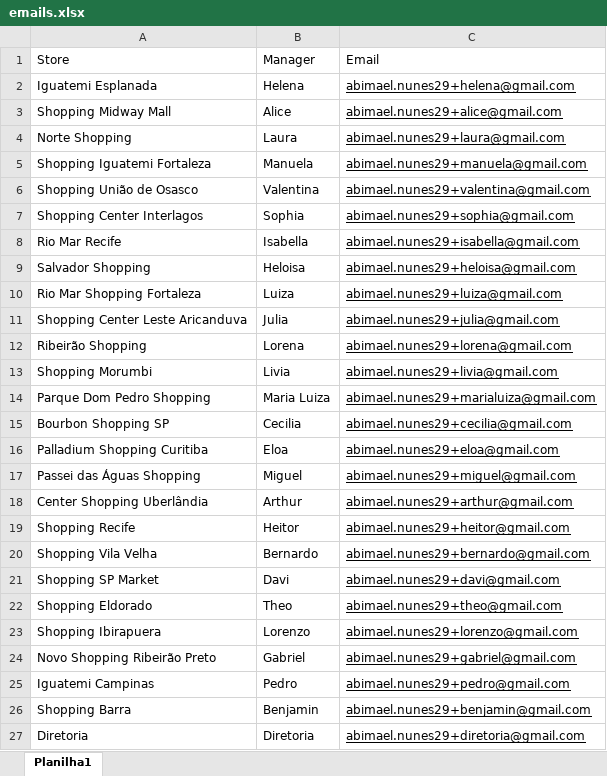
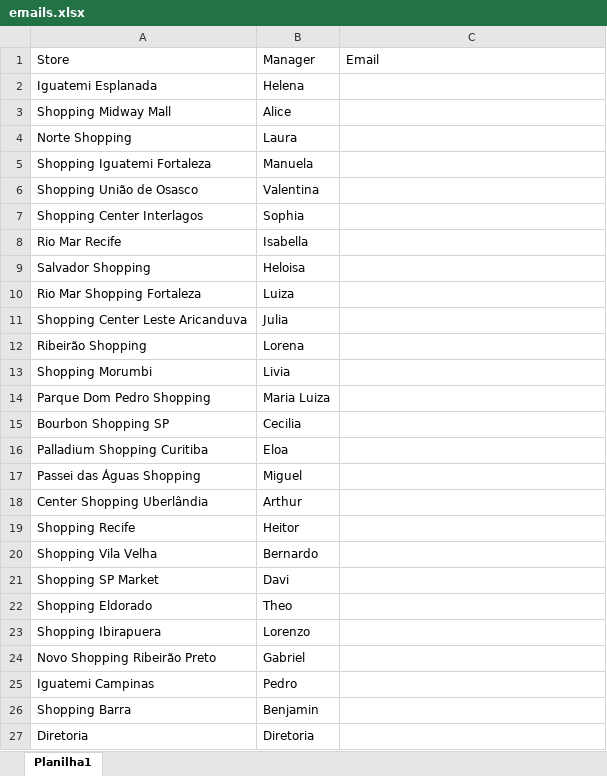
Before and after one commit to abimael-nunes/Store-Indicators-Automation, an Excel workbook: Databases/emails.xlsx, sheet Planilha1, drawn as a sheet; values as stored, in another font and other column widths than the file's, no borders; the diff names each change by its address in the sheet, - before the commit and + after, or states it on an @@ line.

```diff
--- a/Databases/emails.xlsx (sheet Planilha1)
+++ b/Databases/emails.xlsx (sheet Planilha1)
-C2: abimael.nunes29+helena@gmail.com
+C2: (empty)
-C3: abimael.nunes29+alice@gmail.com
+C3: (empty)
-C4: abimael.nunes29+laura@gmail.com
+C4: (empty)
-C5: abimael.nunes29+manuela@gmail.com
+C5: (empty)
-C6: abimael.nunes29+valentina@gmail.com
+C6: (empty)
-C7: abimael.nunes29+sophia@gmail.com
+C7: (empty)
-C8: abimael.nunes29+isabella@gmail.com
+C8: (empty)
-C9: abimael.nunes29+heloisa@gmail.com
+C9: (empty)
-C10: abimael.nunes29+luiza@gmail.com
+C10: (empty)
-C11: abimael.nunes29+julia@gmail.com
+C11: (empty)
-C12: abimael.nunes29+lorena@gmail.com
+C12: (empty)
-C13: abimael.nunes29+livia@gmail.com
+C13: (empty)
-C14: abimael.nunes29+marialuiza@gmail.com
+C14: (empty)
-C15: abimael.nunes29+cecilia@gmail.com
+C15: (empty)
-C16: abimael.nunes29+eloa@gmail.com
+C16: (empty)
-C17: abimael.nunes29+miguel@gmail.com
+C17: (empty)
-C18: abimael.nunes29+arthur@gmail.com
+C18: (empty)
-C19: abimael.nunes29+heitor@gmail.com
+C19: (empty)
-C20: abimael.nunes29+bernardo@gmail.com
+C20: (empty)
-C21: abimael.nunes29+davi@gmail.com
+C21: (empty)
-C22: abimael.nunes29+theo@gmail.com
+C22: (empty)
-C23: abimael.nunes29+lorenzo@gmail.com
+C23: (empty)
-C24: abimael.nunes29+gabriel@gmail.com
+C24: (empty)
-C25: abimael.nunes29+pedro@gmail.com
+C25: (empty)
-C26: abimael.nunes29+benjamin@gmail.com
+C26: (empty)
-C27: abimael.nunes29+diretoria@gmail.com
+C27: (empty)
```
Also changed, not shown: Backup/Bourbon Shopping SP/12_26_Bourbon Shopping SP.xlsx, Backup/Center Shopping Uberlândia/12_26_Center Shopping Uberlândia.xlsx, 24 other files.
